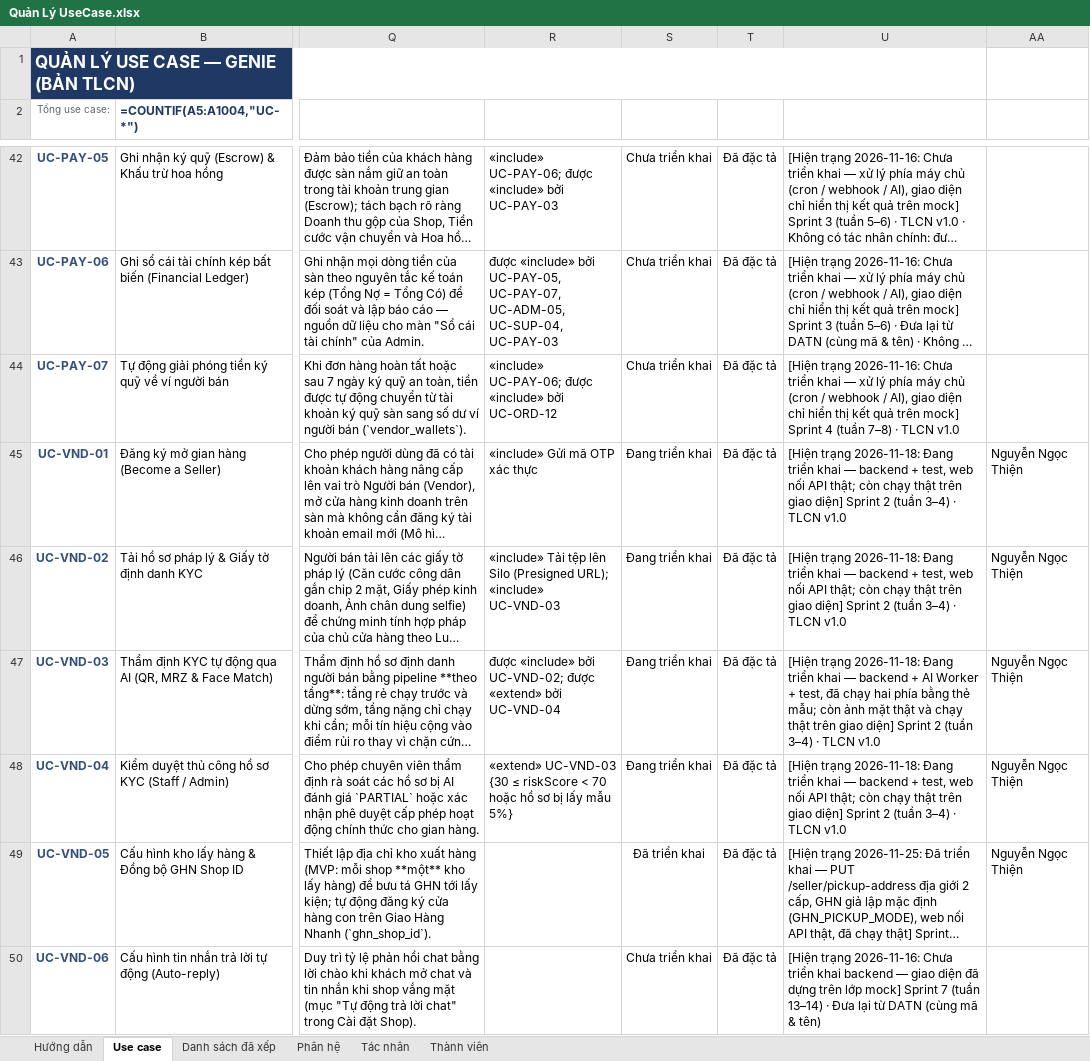
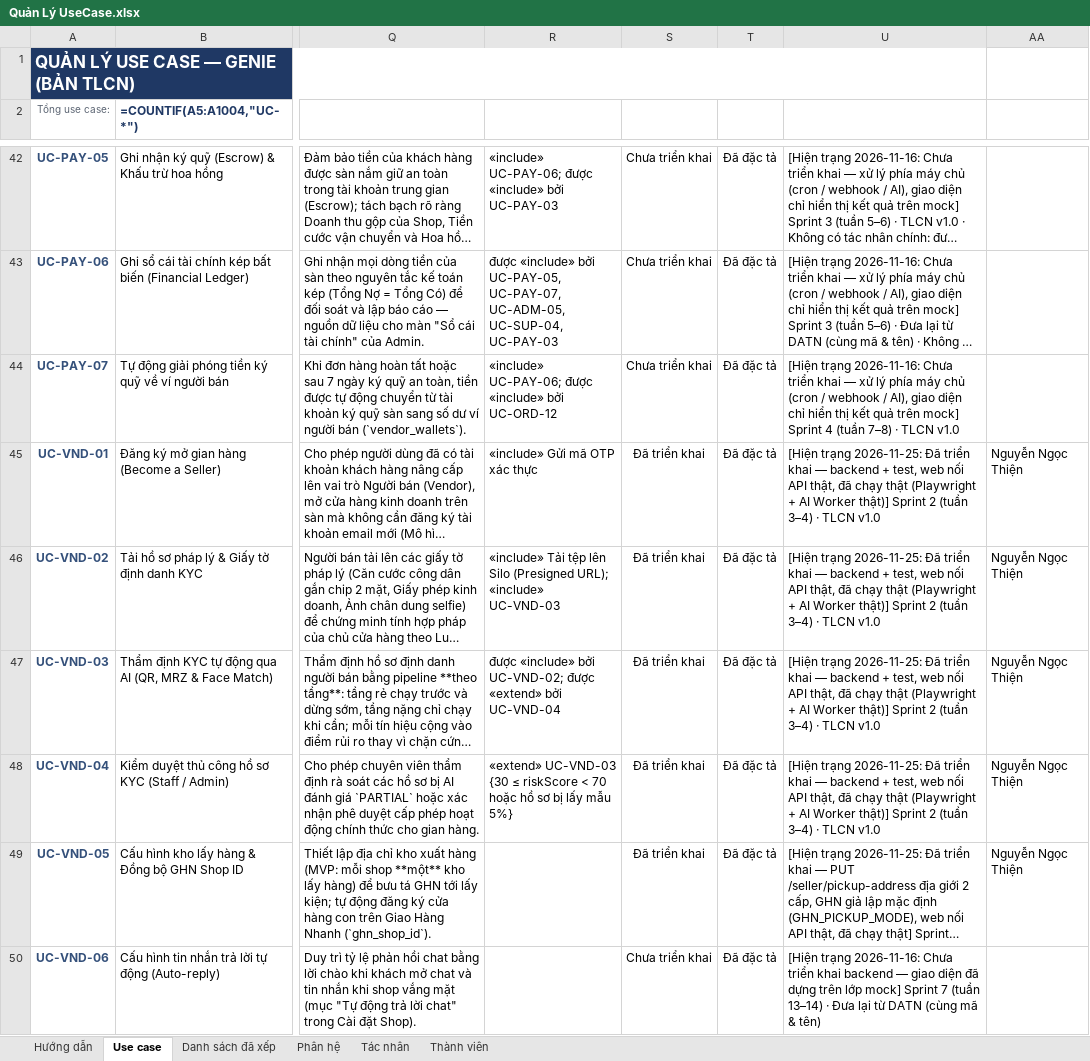
Before and after one commit to qu2nishere/genie-multivendor-platform, an Excel workbook: docs/Document/diagrams/UseCaseDiagram/Quản Lý UseCase.xlsx, sheet Use case, drawn as a sheet; only a part is shown, gaps mark what is left out; long unchanged cells end in …; values as stored, in another font and other column widths than the file's, no borders; formulas without a stored value are shown as written; conditional formats not drawn; the diff covers the shown part only; the diff names each change by its address in the sheet, - before the commit and + after, or states it on an @@ line.

Commit message:
docs(vendor): record b4 shop and kyc use cases as run on the real system

```diff
--- a/docs/Document/diagrams/UseCaseDiagram/Quản Lý UseCase.xlsx (sheet Use case)
+++ b/docs/Document/diagrams/UseCaseDiagram/Quản Lý UseCase.xlsx (sheet Use case)
-S45:S48: Đang triển khai
+S45:S48: Đã triển khai
-U45:U46: [Hiện trạng 2026-11-18: Đang triển khai — backend + test, web nối API thật; còn chạy thật trên giao diện] Sprint 2…
+U45:U46: [Hiện trạng 2026-11-25: Đã triển khai — backend + test, web nối API thật, đã chạy thật (Playwright + AI Worker thật)] Sprint 2…
-U47: [Hiện trạng 2026-11-18: Đang triển khai — backend + AI Worker + test, đã chạy hai phía bằng thẻ mẫu; còn ảnh mặt thật và chạy thật trên giao diện] Sprint 2…
+U47: [Hiện trạng 2026-11-25: Đã triển khai — backend + test, web nối API thật, đã chạy thật (Playwright + AI Worker thật)] Sprint 2…
-U48: [Hiện trạng 2026-11-18: Đang triển khai — backend + test, web nối API thật; còn chạy thật trên giao diện] Sprint 2…
+U48: [Hiện trạng 2026-11-25: Đã triển khai — backend + test, web nối API thật, đã chạy thật (Playwright + AI Worker thật)] Sprint 2…
```
Also changed, not shown: 4 edited cells elsewhere in this sheet, 6 other files.
